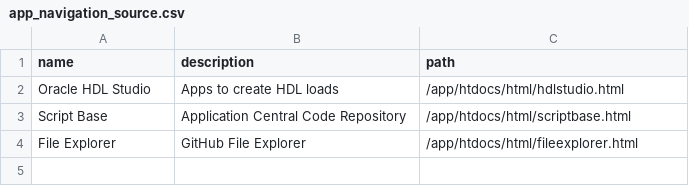
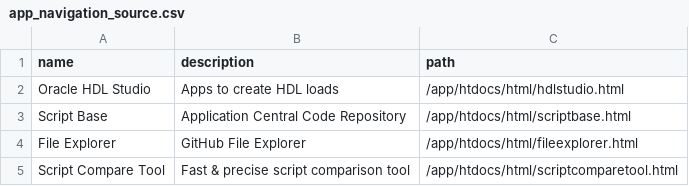
Before and after one commit to mytechsys/app, a CSV file: htdocs/csv/app_navigation_source.csv, drawn as a sheet; the diff names each change by its address in the sheet, - before the commit and + after, or states it on an @@ line.

Commit message:
ScriptCompareTool

```diff
--- a/htdocs/csv/app_navigation_source.csv
+++ b/htdocs/csv/app_navigation_source.csv
+row 5: Script Compare Tool | Fast & precise script comparison tool | /app/htdocs/html/scriptcomparetool.html
```
Also changed, not shown: 1 other file.
